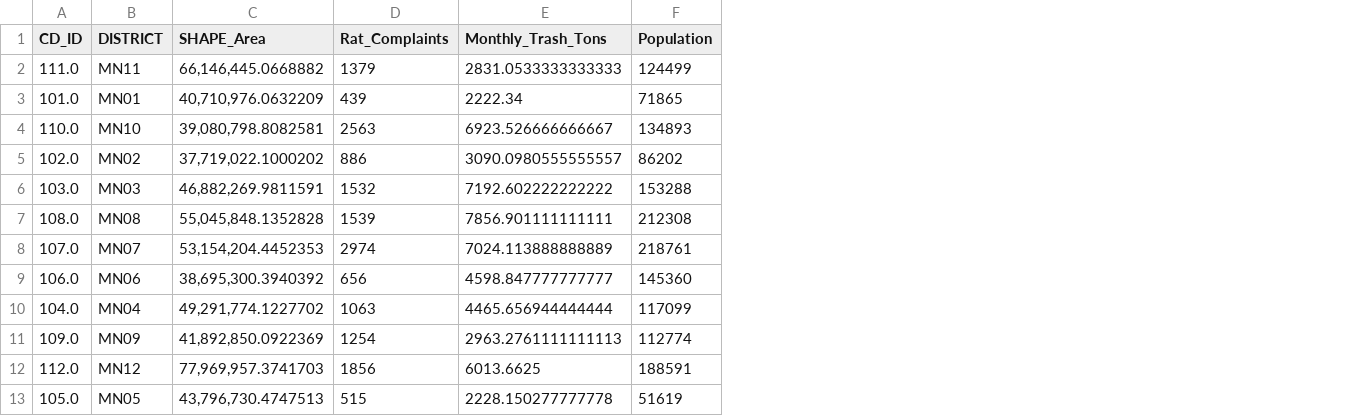
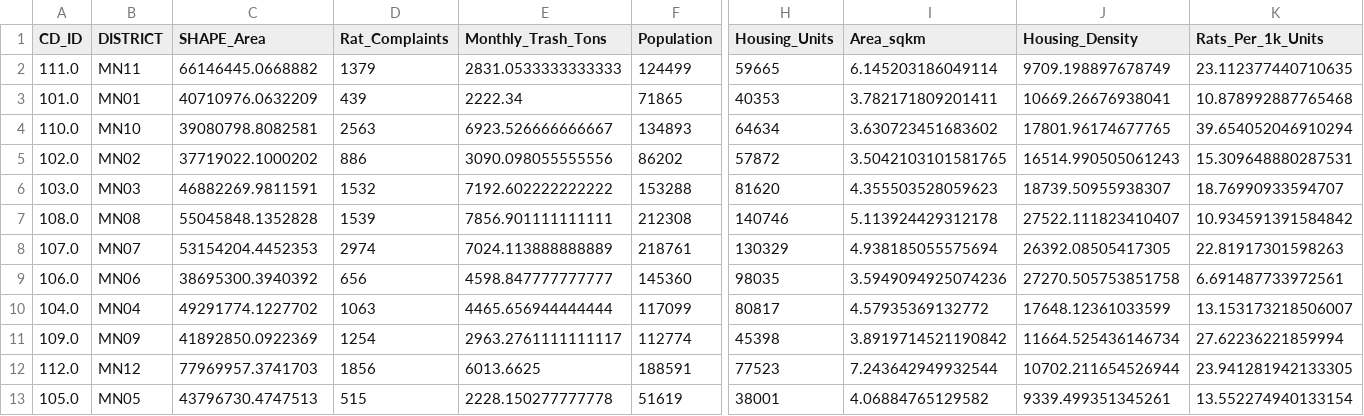
Before and after one commit to TengJiao33/D_Premilinary, a CSV file: extra_data/merged_data/Manhattan_Data_Baseline_2017_2019.csv, drawn as a sheet; only a part is shown, gaps mark what is left out; the diff names each change by its address in the sheet, - before the commit and + after, or states it on an @@ line.

```diff
--- a/extra_data/merged_data/Manhattan_Data_Baseline_2017_2019.csv
+++ b/extra_data/merged_data/Manhattan_Data_Baseline_2017_2019.csv
+column H (Housing_Units), rows 2-13: 59665 | 40353 | 64634 | 57872 | 81620 | 140746 | 130329 | 98035 | 80817 | 45398 | 77523 | 38001
+column I (Area_sqkm), rows 2-13: 6.145203186049114 | 3.782171809201411 | 3.630723451683602 | 3.5042103101581765 | 4.355503528059623 | 5.113924429312178 | 4.938185055575694 | 3.5949094925074236 | 4.57935369132772 | 3.8919714521190842 | 7.243642949932544 | 4.06884765129582
+column J (Housing_Density), rows 2-13: 9709.198897678749 | 10669.26676938041 | 17801.96174677765 | 16514.990505061243 | 18739.50955938307 | 27522.111823410407 | 26392.08505417305 | 27270.505753851758 | 17648.12361033599 | 11664.525436146734 | 10702.211654526944 | 9339.499351345261
+column K (Rats_Per_1k_Units), rows 2-13: 23.112377440710635 | 10.878992887765468 | 39.654052046910294 | 15.309648880287531 | 18.76990933594707 | 10.934591391584842 | 22.81917301598263 | 6.691487733972561 | 13.153173218506007 | 27.62236221859994 | 23.941281942133305 | 13.552274940133154
-C2 (SHAPE_Area): 66,146,445.0668882
+C2 (SHAPE_Area): 66146445.0668882
-C3 (SHAPE_Area): 40,710,976.0632209
+C3 (SHAPE_Area): 40710976.0632209
-C4 (SHAPE_Area): 39,080,798.8082581
+C4 (SHAPE_Area): 39080798.8082581
-C5 (SHAPE_Area): 37,719,022.1000202
+C5 (SHAPE_Area): 37719022.1000202
-E5 (Monthly_Trash_Tons): 3090.0980555555557
+E5 (Monthly_Trash_Tons): 3090.098055555556
-C6 (SHAPE_Area): 46,882,269.9811591
+C6 (SHAPE_Area): 46882269.9811591
-C7 (SHAPE_Area): 55,045,848.1352828
+C7 (SHAPE_Area): 55045848.1352828
-C8 (SHAPE_Area): 53,154,204.4452353
+C8 (SHAPE_Area): 53154204.4452353
-C9 (SHAPE_Area): 38,695,300.3940392
+C9 (SHAPE_Area): 38695300.3940392
-C10 (SHAPE_Area): 49,291,774.1227702
+C10 (SHAPE_Area): 49291774.1227702
-C11 (SHAPE_Area): 41,892,850.0922369
+C11 (SHAPE_Area): 41892850.0922369
-E11 (Monthly_Trash_Tons): 2963.2761111111113
+E11 (Monthly_Trash_Tons): 2963.2761111111117
-C12 (SHAPE_Area): 77,969,957.3741703
+C12 (SHAPE_Area): 77969957.3741703
-C13 (SHAPE_Area): 43,796,730.4747513
+C13 (SHAPE_Area): 43796730.4747513
```
Also changed, not shown: extra_data/merged_data/Manhattan_Data_Current_2023_2025.csv, 1 other file.
